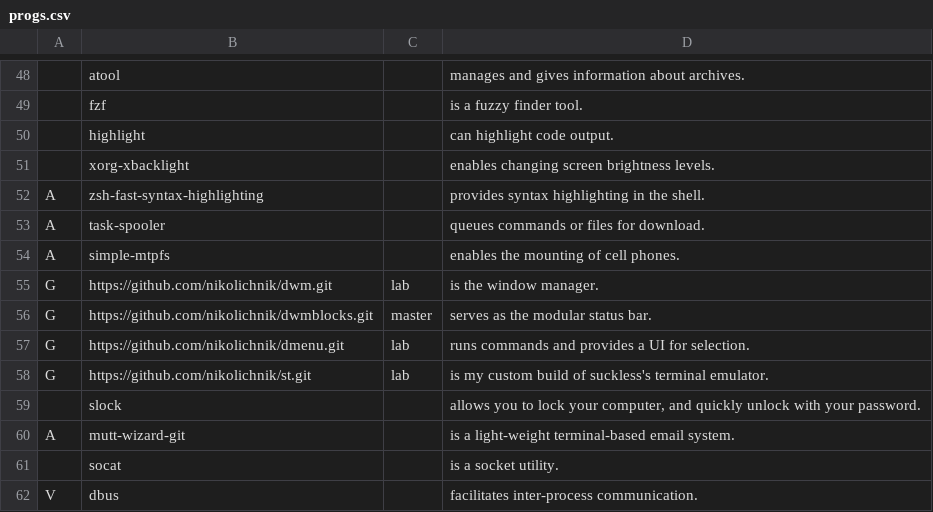
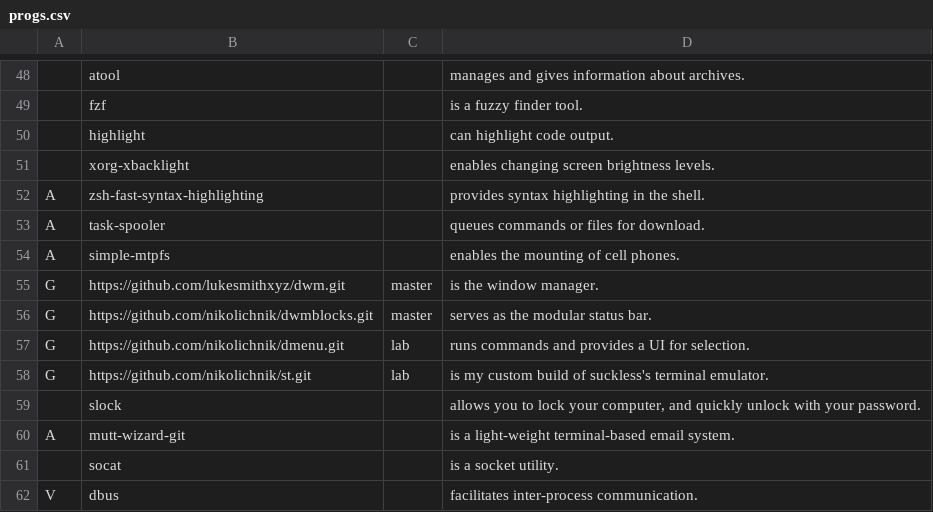
Before and after one commit to Nikolichnik/LARBS, a CSV file: progs.csv, drawn as a sheet; only a part is shown, gaps mark what is left out.

Commit message:
Try with Luke's dwm

```diff
--- a/progs.csv
+++ b/progs.csv
@@ -54,3 +54,3 @@ A,task-spooler,,"queues commands or files for download."
 A,simple-mtpfs,,"enables the mounting of cell phones."
-G,https://github.com/nikolichnik/dwm.git,lab,"is the window manager."
+G,https://github.com/lukesmithxyz/dwm.git,master,"is the window manager."
 G,https://github.com/nikolichnik/dwmblocks.git,master,"serves as the modular status bar."
```
